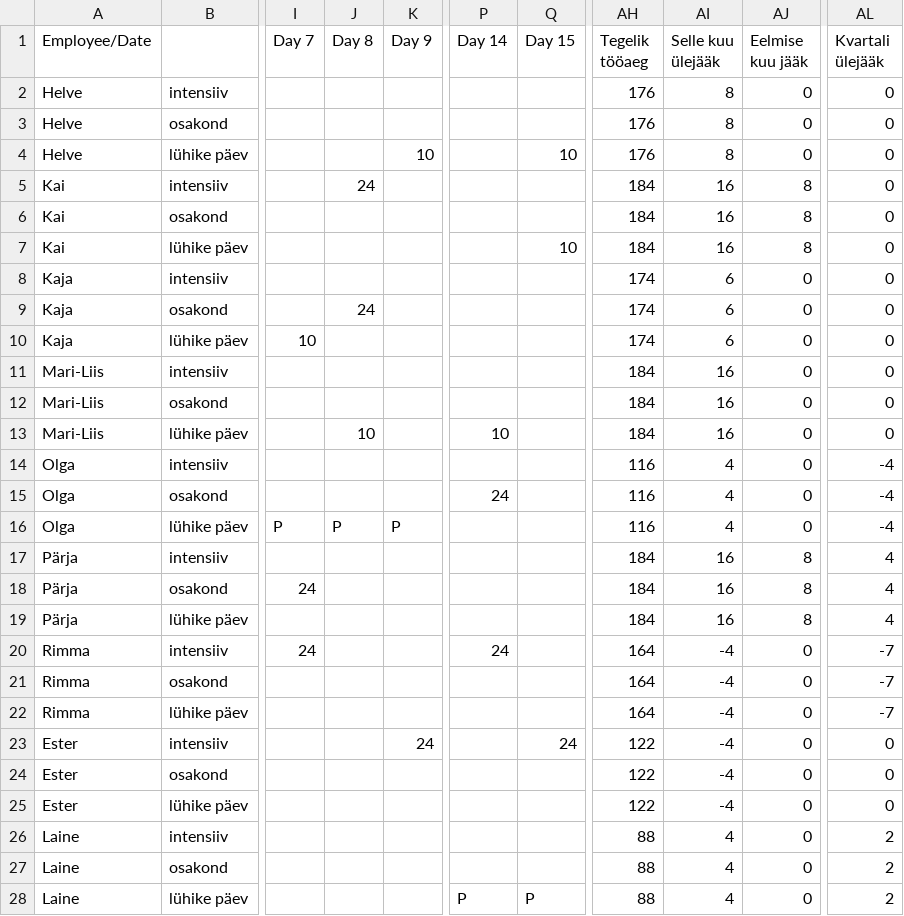
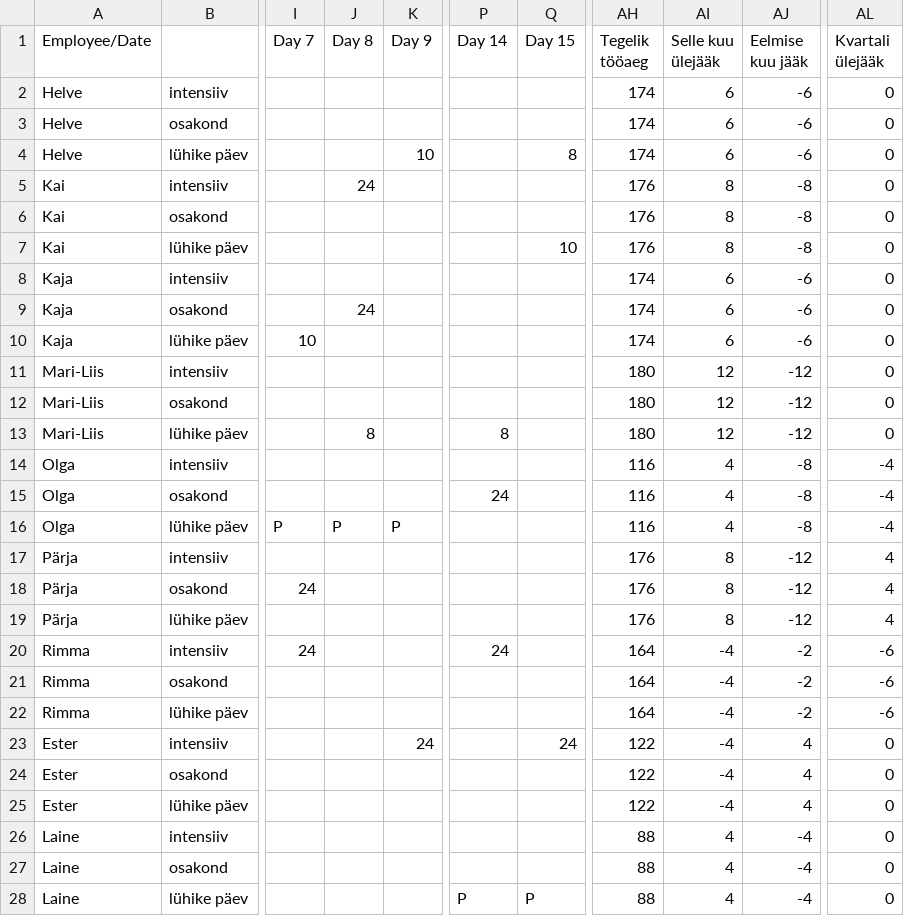
Before and after one commit to oosinis/graafik, a CSV file: tulemus.csv, drawn as a sheet; only a part is shown, gaps mark what is left out; the diff covers the shown part only; the diff names each change by its address in the sheet, - before the commit and + after, or states it on an @@ line.

```diff
--- a/tulemus.csv
+++ b/tulemus.csv
-AH2:AH4 (Tegelik tööaeg): 176
+AH2:AH4 (Tegelik tööaeg): 174
-AI2:AI4 (Selle kuu ülejääk): 8
+AI2:AI4 (Selle kuu ülejääk): 6
-AJ2:AJ4 (Eelmise kuu jääk): 0
+AJ2:AJ4 (Eelmise kuu jääk): -6
-Q4 (Day 15): 10
+Q4 (Day 15): 8
-AH5:AH7 (Tegelik tööaeg): 184
+AH5:AH7 (Tegelik tööaeg): 176
-AI5:AI7 (Selle kuu ülejääk): 16
+AI5:AI7 (Selle kuu ülejääk): 8
-AJ5:AJ7 (Eelmise kuu jääk): 8
+AJ5:AJ7 (Eelmise kuu jääk): -8
-AJ8:AJ10 (Eelmise kuu jääk): 0
+AJ8:AJ10 (Eelmise kuu jääk): -6
-AH11:AH13 (Tegelik tööaeg): 184
+AH11:AH13 (Tegelik tööaeg): 180
-AI11:AI13 (Selle kuu ülejääk): 16
+AI11:AI13 (Selle kuu ülejääk): 12
-AJ11:AJ13 (Eelmise kuu jääk): 0
+AJ11:AJ13 (Eelmise kuu jääk): -12
-J13 (Day 8): 10
+J13 (Day 8): 8
-P13 (Day 14): 10
+P13 (Day 14): 8
-AJ14:AJ16 (Eelmise kuu jääk): 0
+AJ14:AJ16 (Eelmise kuu jääk): -8
-AH17:AH19 (Tegelik tööaeg): 184
+AH17:AH19 (Tegelik tööaeg): 176
-AI17:AI19 (Selle kuu ülejääk): 16
+AI17:AI19 (Selle kuu ülejääk): 8
-AJ17:AJ19 (Eelmise kuu jääk): 8
+AJ17:AJ19 (Eelmise kuu jääk): -12
-AJ20:AJ22 (Eelmise kuu jääk): 0
+AJ20:AJ22 (Eelmise kuu jääk): -2
-AL20:AL22 (Kvartali ülejääk): -7
+AL20:AL22 (Kvartali ülejääk): -6
-AJ23:AJ25 (Eelmise kuu jääk): 0
+AJ23:AJ25 (Eelmise kuu jääk): 4
-AJ26:AJ28 (Eelmise kuu jääk): 0
+AJ26:AJ28 (Eelmise kuu jääk): -4
-AL26:AL28 (Kvartali ülejääk): 2
+AL26:AL28 (Kvartali ülejääk): 0
```
Also changed, not shown: 34 edited cells elsewhere in this file, 4 other files.
